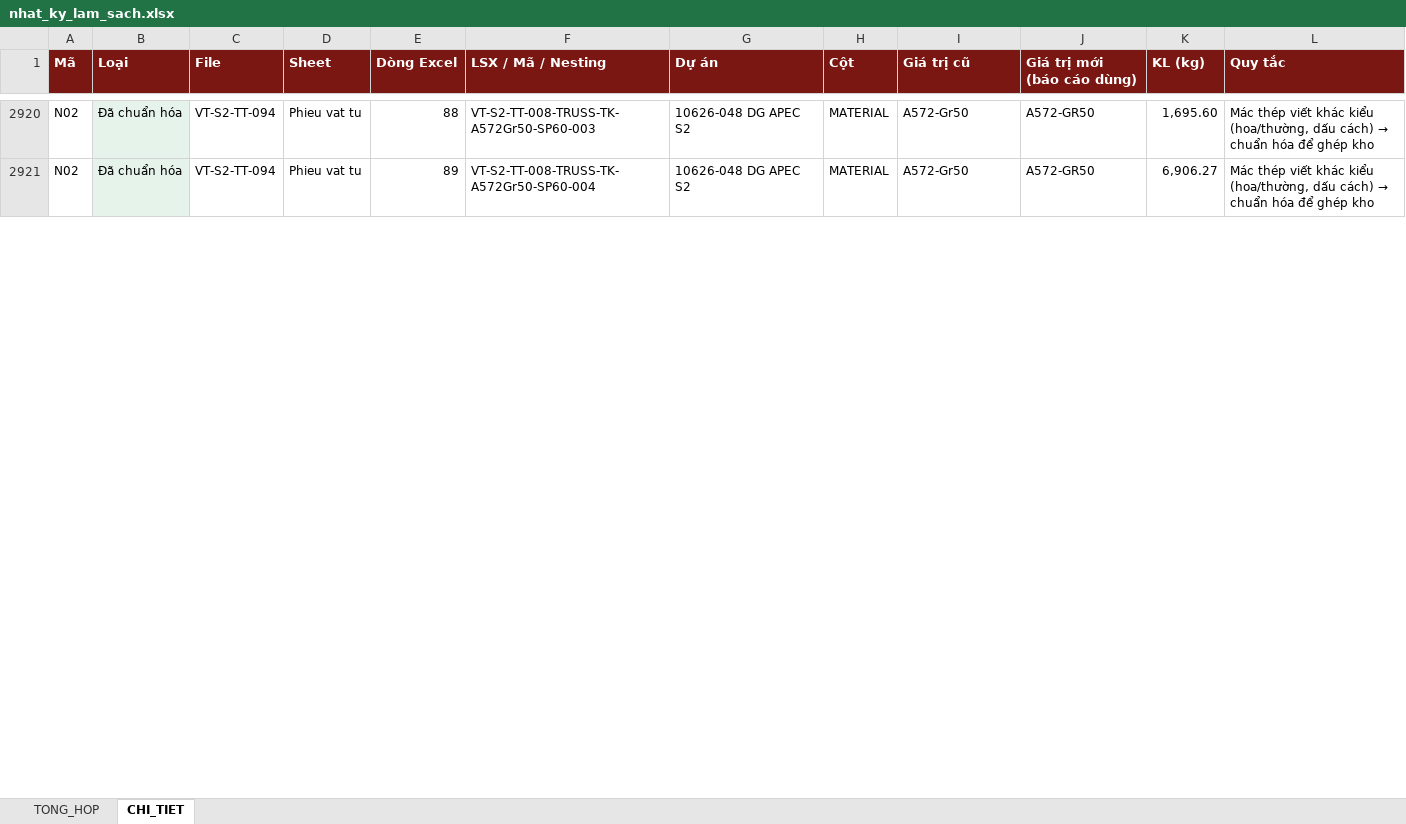
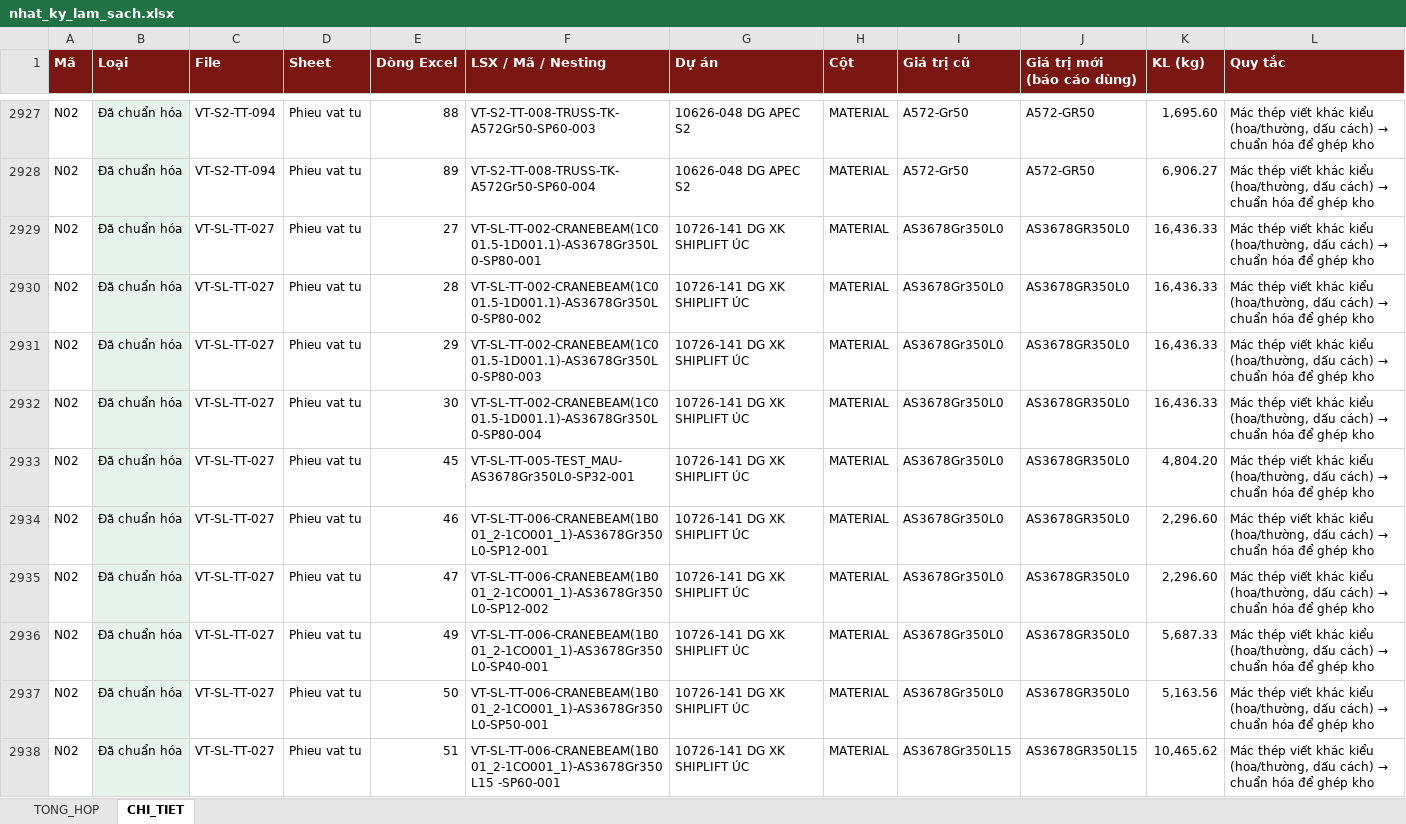
Before and after one commit to phucpt-hub/DDC-Shipyard, an Excel workbook: lich_su/2026-11-06/nhat_ky_lam_sach.xlsx, sheet CHI_TIET, drawn as a sheet; only a part is shown, gaps mark what is left out; values as stored, in another font and other column widths than the file's, no borders; the diff covers the shown part only; the diff names each change by its address in the sheet, - before the commit and + after, or states it on an @@ line.

```diff
--- a/lich_su/2026-11-06/nhat_ky_lam_sach.xlsx (sheet CHI_TIET)
+++ b/lich_su/2026-11-06/nhat_ky_lam_sach.xlsx (sheet CHI_TIET)
+row 2929: N02 | Đã chuẩn hóa | VT-SL-TT-027 | Phieu vat tu | 27 | VT-SL-TT-002-CRANEBEAM(1C001.5-1D001.1)-AS3678Gr350L0-SP80-001 | 10726-141 DG XK SHIPLIFT ÚC | MATERIAL | AS3678Gr350L0 | AS3678GR350L0 | 16,436.33 | Mác thép viết khác kiểu (hoa/thường, dấu cách) → chuẩn hóa để ghép kho
+row 2930: N02 | Đã chuẩn hóa | VT-SL-TT-027 | Phieu vat tu | 28 | VT-SL-TT-002-CRANEBEAM(1C001.5-1D001.1)-AS3678Gr350L0-SP80-002 | 10726-141 DG XK SHIPLIFT ÚC | MATERIAL | AS3678Gr350L0 | AS3678GR350L0 | 16,436.33 | Mác thép viết khác kiểu (hoa/thường, dấu cách) → chuẩn hóa để ghép kho
+row 2931: N02 | Đã chuẩn hóa | VT-SL-TT-027 | Phieu vat tu | 29 | VT-SL-TT-002-CRANEBEAM(1C001.5-1D001.1)-AS3678Gr350L0-SP80-003 | 10726-141 DG XK SHIPLIFT ÚC | MATERIAL | AS3678Gr350L0 | AS3678GR350L0 | 16,436.33 | Mác thép viết khác kiểu (hoa/thường, dấu cách) → chuẩn hóa để ghép kho
+row 2932: N02 | Đã chuẩn hóa | VT-SL-TT-027 | Phieu vat tu | 30 | VT-SL-TT-002-CRANEBEAM(1C001.5-1D001.1)-AS3678Gr350L0-SP80-004 | 10726-141 DG XK SHIPLIFT ÚC | MATERIAL | AS3678Gr350L0 | AS3678GR350L0 | 16,436.33 | Mác thép viết khác kiểu (hoa/thường, dấu cách) → chuẩn hóa để ghép kho
+row 2933: N02 | Đã chuẩn hóa | VT-SL-TT-027 | Phieu vat tu | 45 | VT-SL-TT-005-TEST_MAU-AS3678Gr350L0-SP32-001 | 10726-141 DG XK SHIPLIFT ÚC | MATERIAL | AS3678Gr350L0 | AS3678GR350L0 | 4,804.20 | Mác thép viết khác kiểu (hoa/thường, dấu cách) → chuẩn hóa để ghép kho
+row 2934: N02 | Đã chuẩn hóa | VT-SL-TT-027 | Phieu vat tu | 46 | VT-SL-TT-006-CRANEBEAM(1B001_2-1CO001_1)-AS3678Gr350L0-SP12-001 | 10726-141 DG XK SHIPLIFT ÚC | MATERIAL | AS3678Gr350L0 | AS3678GR350L0 | 2,296.60 | Mác thép viết khác kiểu (hoa/thường, dấu cách) → chuẩn hóa để ghép kho
+row 2935: N02 | Đã chuẩn hóa | VT-SL-TT-027 | Phieu vat tu | 47 | VT-SL-TT-006-CRANEBEAM(1B001_2-1CO001_1)-AS3678Gr350L0-SP12-002 | 10726-141 DG XK SHIPLIFT ÚC | MATERIAL | AS3678Gr350L0 | AS3678GR350L0 | 2,296.60 | Mác thép viết khác kiểu (hoa/thường, dấu cách) → chuẩn hóa để ghép kho
+row 2936: N02 | Đã chuẩn hóa | VT-SL-TT-027 | Phieu vat tu | 49 | VT-SL-TT-006-CRANEBEAM(1B001_2-1CO001_1)-AS3678Gr350L0-SP40-001 | 10726-141 DG XK SHIPLIFT ÚC | MATERIAL | AS3678Gr350L0 | AS3678GR350L0 | 5,687.33 | Mác thép viết khác kiểu (hoa/thường, dấu cách) → chuẩn hóa để ghép kho
+row 2937: N02 | Đã chuẩn hóa | VT-SL-TT-027 | Phieu vat tu | 50 | VT-SL-TT-006-CRANEBEAM(1B001_2-1CO001_1)-AS3678Gr350L0-SP50-001 | 10726-141 DG XK SHIPLIFT ÚC | MATERIAL | AS3678Gr350L0 | AS3678GR350L0 | 5,163.56 | Mác thép viết khác kiểu (hoa/thường, dấu cách) → chuẩn hóa để ghép kho
+row 2938: N02 | Đã chuẩn hóa | VT-SL-TT-027 | Phieu vat tu | 51 | VT-SL-TT-006-CRANEBEAM(1B001_2-1CO001_1)-AS3678Gr350L15 -SP60-001 | 10726-141 DG XK SHIPLIFT ÚC | MATERIAL | AS3678Gr350L15 | AS3678GR350L15 | 10,465.62 | Mác thép viết khác kiểu (hoa/thường, dấu cách) → chuẩn hóa để ghép kho
```
Also changed, not shown: 143 added rows elsewhere in this sheet, sheet TONG_HOP, nhat_ky_lam_sach.xlsx, 19 other files.
